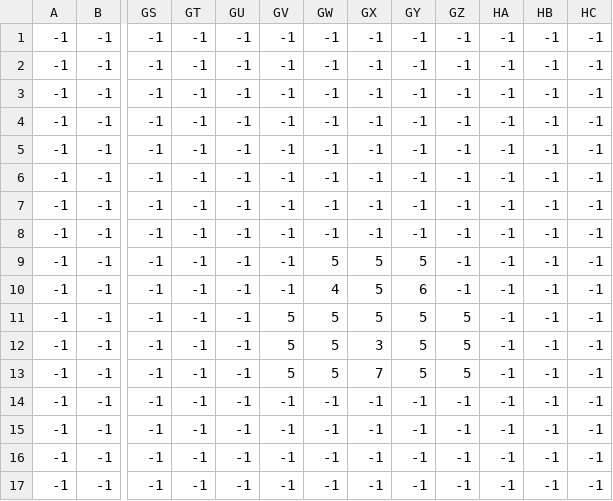
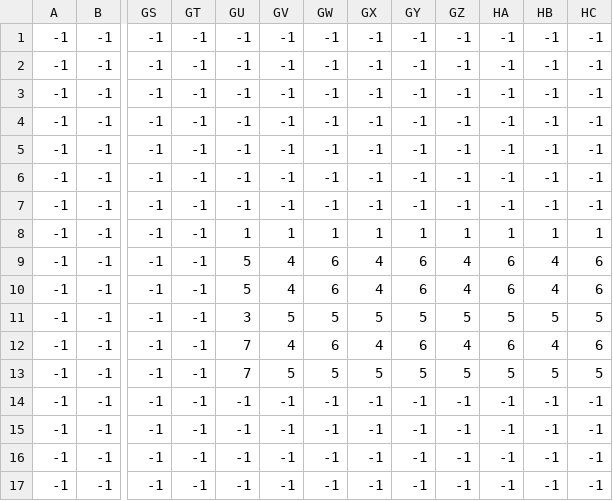
Before and after one commit to MTino0/New-Map, a CSV file: Levels/1/level_1_house.csv, drawn as a sheet; only a part is shown, gaps mark what is left out; the diff names each change by its address in the sheet, - before the commit and + after, or states it on an @@ line.

```diff
--- a/Levels/1/level_1_house.csv
+++ b/Levels/1/level_1_house.csv
-GU8: -1
+GU8: 1
-GV8: -1
+GV8: 1
-GW8: -1
+GW8: 1
-GX8: -1
+GX8: 1
-GY8: -1
+GY8: 1
-GZ8: -1
+GZ8: 1
-HA8: -1
+HA8: 1
-HB8: -1
+HB8: 1
-HC8: -1
+HC8: 1
-GU9:GU10: -1
+GU9:GU10: 5
-GV9:GV10: -1
+GV9:GV10: 4
-GW9: 5
+GW9: 6
-GX9:GX10: 5
+GX9:GX10: 4
-GY9: 5
+GY9: 6
-GZ9:GZ10: -1
+GZ9:GZ10: 4
-HA9:HA10: -1
+HA9:HA10: 6
-HB9:HB10: -1
+HB9:HB10: 4
-HC9:HC10: -1
+HC9:HC10: 6
-GW10: 4
+GW10: 6
-GU11: -1
+GU11: 3
-HA11: -1
+HA11: 5
-HB11: -1
+HB11: 5
-HC11: -1
+HC11: 5
-GU12:GU13: -1
+GU12:GU13: 7
-GV12: 5
+GV12: 4
-GW12: 5
+GW12: 6
-GX12: 3
+GX12: 4
-GY12: 5
+GY12: 6
-GZ12: 5
+GZ12: 4
-HA12: -1
+HA12: 6
-HB12: -1
+HB12: 4
-HC12: -1
+HC12: 6
-GX13: 7
+GX13: 5
-HA13: -1
+HA13: 5
-HB13: -1
+HB13: 5
-HC13: -1
+HC13: 5
```
Also changed, not shown: Levels/1/level_1_background.csv, Levels/1/level_1_constraints.csv, 3 other files.
